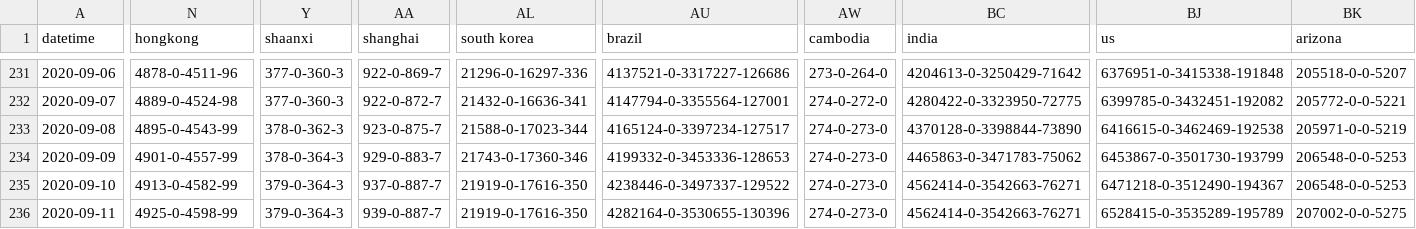
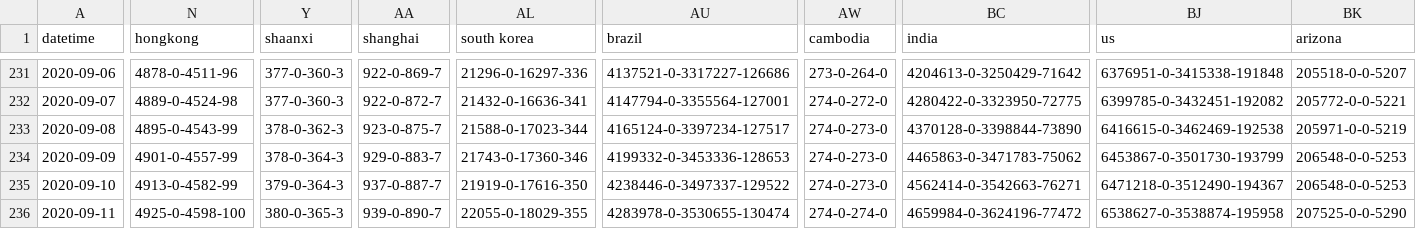
Before and after one commit to bkmgit/COVID-19map, a CSV file: data/virus.csv, drawn as a sheet; only a part is shown, gaps mark what is left out; the diff covers the shown part only; the diff names each change by its address in the sheet, - before the commit and + after, or states it on an @@ line.

```diff
--- a/data/virus.csv
+++ b/data/virus.csv
-N236 (hongkong): 4925-0-4598-99
+N236 (hongkong): 4925-0-4598-100
-Y236 (shaanxi): 379-0-364-3
+Y236 (shaanxi): 380-0-365-3
-AA236 (shanghai): 939-0-887-7
+AA236 (shanghai): 939-0-890-7
-AL236 (south korea): 21919-0-17616-350
+AL236 (south korea): 22055-0-18029-355
-AU236 (brazil): 4282164-0-3530655-130396
+AU236 (brazil): 4283978-0-3530655-130474
-AW236 (cambodia): 274-0-273-0
+AW236 (cambodia): 274-0-274-0
-BC236 (india): 4562414-0-3542663-76271
+BC236 (india): 4659984-0-3624196-77472
-BJ236 (us): 6528415-0-3535289-195789
+BJ236 (us): 6538627-0-3538874-195958
-BK236 (arizona): 207002-0-0-5275
+BK236 (arizona): 207525-0-0-5290
```
Also changed, not shown: 72 edited cells elsewhere in this file.
